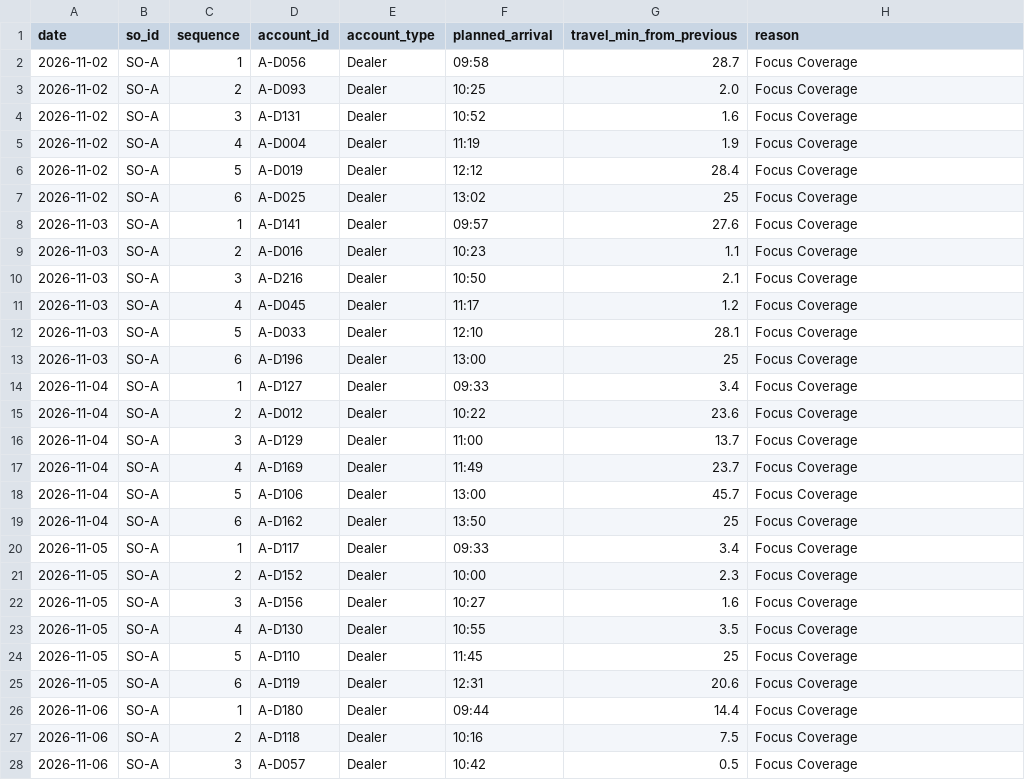
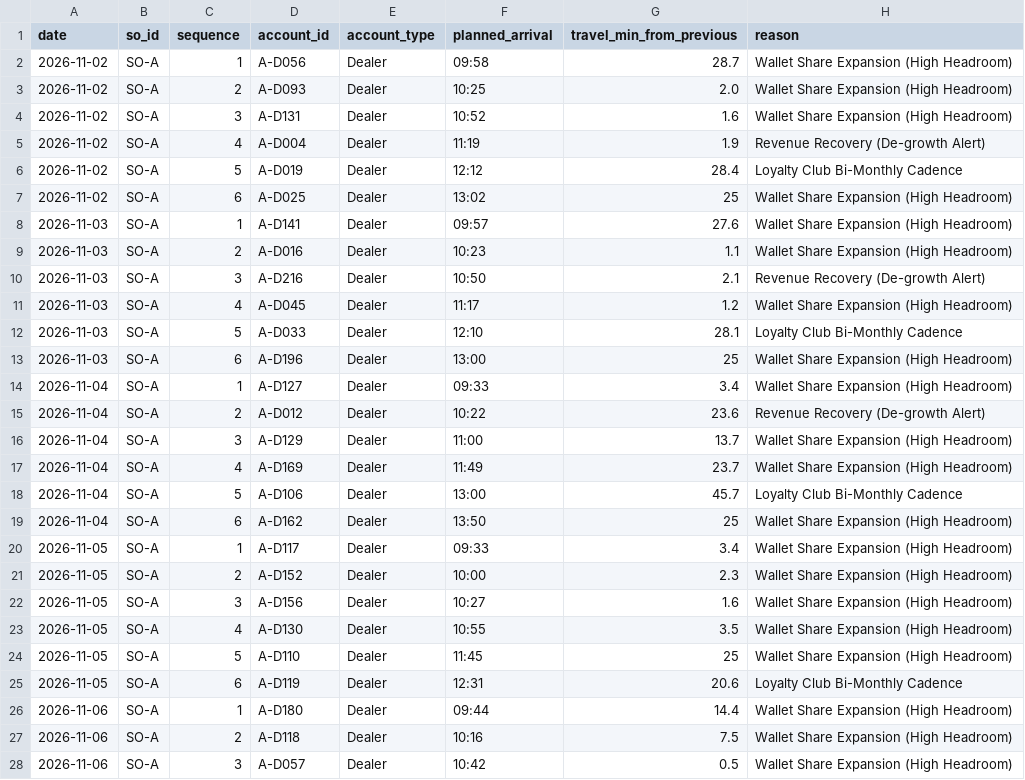
Before and after one commit to jayeshpandey01/1005_labs, a CSV file: plan_SO-A.csv, drawn as a sheet; only a part is shown; the diff covers the shown part only.

Commit message:
feat(m4): implement milestone m4 open tsp routing and dynamic commercial reason tagging

```diff
--- a/plan_SO-A.csv
+++ b/plan_SO-A.csv
@@ -1,28 +1,28 @@
 date,so_id,sequence,account_id,account_type,planned_arrival,travel_min_from_previous,reason
-2026-11-02,SO-A,1,A-D056,Dealer,09:58,28.7,Focus Coverage
-2026-11-02,SO-A,2,A-D093,Dealer,10:25,2.0,Focus Coverage
-2026-11-02,SO-A,3,A-D131,Dealer,10:52,1.6,Focus Coverage
-2026-11-02,SO-A,4,A-D004,Dealer,11:19,1.9,Focus Coverage
-2026-11-02,SO-A,5,A-D019,Dealer,12:12,28.4,Focus Coverage
-2026-11-02,SO-A,6,A-D025,Dealer,13:02,25,Focus Coverage
-2026-11-03,SO-A,1,A-D141,Dealer,09:57,27.6,Focus Coverage
-2026-11-03,SO-A,2,A-D016,Dealer,10:23,1.1,Focus Coverage
-2026-11-03,SO-A,3,A-D216,Dealer,10:50,2.1,Focus Coverage
-2026-11-03,SO-A,4,A-D045,Dealer,11:17,1.2,Focus Coverage
-2026-11-03,SO-A,5,A-D033,Dealer,12:10,28.1,Focus Coverage
-2026-11-03,SO-A,6,A-D196,Dealer,13:00,25,Focus Coverage
-2026-11-04,SO-A,1,A-D127,Dealer,09:33,3.4,Focus Coverage
-2026-11-04,SO-A,2,A-D012,Dealer,10:22,23.6,Focus Coverage
-2026-11-04,SO-A,3,A-D129,Dealer,11:00,13.7,Focus Coverage
-2026-11-04,SO-A,4,A-D169,Dealer,11:49,23.7,Focus Coverage
-2026-11-04,SO-A,5,A-D106,Dealer,13:00,45.7,Focus Coverage
-2026-11-04,SO-A,6,A-D162,Dealer,13:50,25,Focus Coverage
-2026-11-05,SO-A,1,A-D117,Dealer,09:33,3.4,Focus Coverage
-2026-11-05,SO-A,2,A-D152,Dealer,10:00,2.3,Focus Coverage
-2026-11-05,SO-A,3,A-D156,Dealer,10:27,1.6,Focus Coverage
-2026-11-05,SO-A,4,A-D130,Dealer,10:55,3.5,Focus Coverage
-2026-11-05,SO-A,5,A-D110,Dealer,11:45,25,Focus Coverage
-2026-11-05,SO-A,6,A-D119,Dealer,12:31,20.6,Focus Coverage
-2026-11-06,SO-A,1,A-D180,Dealer,09:44,14.4,Focus Coverage
-2026-11-06,SO-A,2,A-D118,Dealer,10:16,7.5,Focus Coverage
-2026-11-06,SO-A,3,A-D057,Dealer,10:42,0.5,Focus Coverage
+2026-11-02,SO-A,1,A-D056,Dealer,09:58,28.7,Wallet Share Expansion (High Headroom)
+2026-11-02,SO-A,2,A-D093,Dealer,10:25,2.0,Wallet Share Expansion (High Headroom)
+2026-11-02,SO-A,3,A-D131,Dealer,10:52,1.6,Wallet Share Expansion (High Headroom)
+2026-11-02,SO-A,4,A-D004,Dealer,11:19,1.9,Revenue Recovery (De-growth Alert)
+2026-11-02,SO-A,5,A-D019,Dealer,12:12,28.4,Loyalty Club Bi-Monthly Cadence
+2026-11-02,SO-A,6,A-D025,Dealer,13:02,25,Wallet Share Expansion (High Headroom)
+2026-11-03,SO-A,1,A-D141,Dealer,09:57,27.6,Wallet Share Expansion (High Headroom)
+2026-11-03,SO-A,2,A-D016,Dealer,10:23,1.1,Wallet Share Expansion (High Headroom)
+2026-11-03,SO-A,3,A-D216,Dealer,10:50,2.1,Revenue Recovery (De-growth Alert)
+2026-11-03,SO-A,4,A-D045,Dealer,11:17,1.2,Wallet Share Expansion (High Headroom)
+2026-11-03,SO-A,5,A-D033,Dealer,12:10,28.1,Loyalty Club Bi-Monthly Cadence
+2026-11-03,SO-A,6,A-D196,Dealer,13:00,25,Wallet Share Expansion (High Headroom)
+2026-11-04,SO-A,1,A-D127,Dealer,09:33,3.4,Wallet Share Expansion (High Headroom)
+2026-11-04,SO-A,2,A-D012,Dealer,10:22,23.6,Revenue Recovery (De-growth Alert)
+2026-11-04,SO-A,3,A-D129,Dealer,11:00,13.7,Wallet Share Expansion (High Headroom)
+2026-11-04,SO-A,4,A-D169,Dealer,11:49,23.7,Wallet Share Expansion (High Headroom)
+2026-11-04,SO-A,5,A-D106,Dealer,13:00,45.7,Loyalty Club Bi-Monthly Cadence
+2026-11-04,SO-A,6,A-D162,Dealer,13:50,25,Wallet Share Expansion (High Headroom)
+2026-11-05,SO-A,1,A-D117,Dealer,09:33,3.4,Wallet Share Expansion (High Headroom)
+2026-11-05,SO-A,2,A-D152,Dealer,10:00,2.3,Wallet Share Expansion (High Headroom)
+2026-11-05,SO-A,3,A-D156,Dealer,10:27,1.6,Wallet Share Expansion (High Headroom)
+2026-11-05,SO-A,4,A-D130,Dealer,10:55,3.5,Wallet Share Expansion (High Headroom)
+2026-11-05,SO-A,5,A-D110,Dealer,11:45,25,Wallet Share Expansion (High Headroom)
+2026-11-05,SO-A,6,A-D119,Dealer,12:31,20.6,Loyalty Club Bi-Monthly Cadence
+2026-11-06,SO-A,1,A-D180,Dealer,09:44,14.4,Wallet Share Expansion (High Headroom)
+2026-11-06,SO-A,2,A-D118,Dealer,10:16,7.5,Wallet Share Expansion (High Headroom)
+2026-11-06,SO-A,3,A-D057,Dealer,10:42,0.5,Wallet Share Expansion (High Headroom)
```
Also changed, not shown: 123 edited cells elsewhere in this file, plan_SO-B.csv, plan_SO-C.csv, 6 other files.
